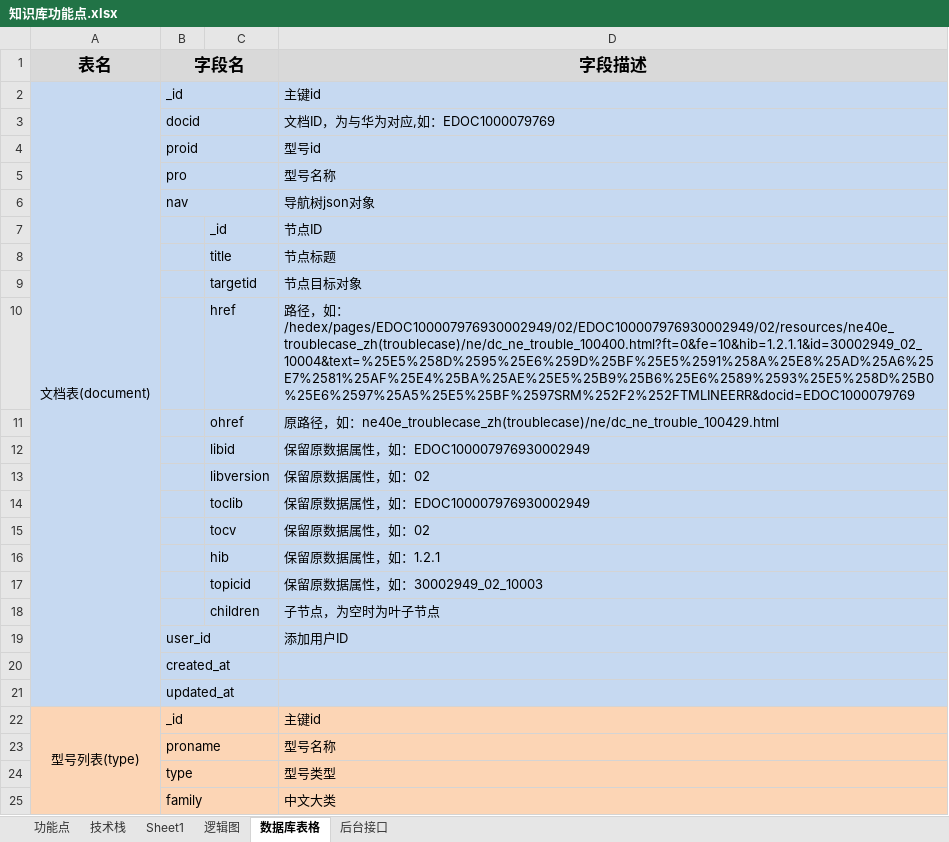
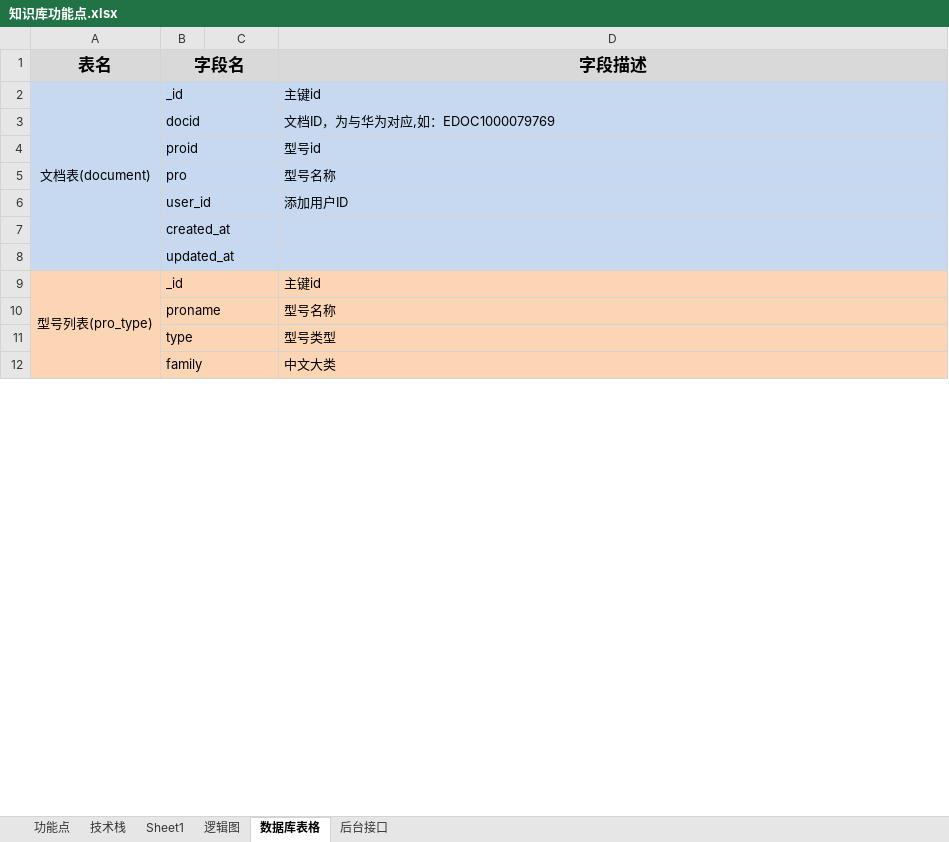
Before and after one commit to verazhang/hwd, an Excel workbook: document/知识库功能点.xlsx, sheet 数据库表格, drawn as a sheet; only a part is shown; values as stored, in another font and other column widths than the file's, no borders; removed rows and columns are numbered as before the commit, all else as after; the diff covers the shown part only; the diff names each change by its address in the sheet, - before the commit and + after, or states it on an @@ line.

```diff
--- a/document/知识库功能点.xlsx (sheet 数据库表格)
+++ b/document/知识库功能点.xlsx (sheet 数据库表格)
-row 6:  | nav |  | 导航树json对象
-row 7:  |  | _id | 节点ID
-row 8:  |  | title | 节点标题
-row 9:  |  | targetid | 节点目标对象
-row 10:  |  | href | 路径，如：/hedex/pages/EDOC100007976930002949/02/EDOC100007976930002949/02/resources/ne40e_troublecase_zh(troublecase)/ne/dc_ne_trouble_100400.html?ft=0&fe=10&hib=1.2.1.1&id=30002949_02_10004&text=%25E5%258D%2595%25E6%259D%25BF%25E5%2591%258A%25E8%25AD%25A6%25E7%2581%25AF%25E4%25BA%25AE%25E5%25B9%25B6%25E6%2589%2593%25E5%258D%25B0%25E6%2597%25A5%25E5%25BF%2597SRM%252F2%252FTMLINEERR&docid=EDOC1000079769
-row 11:  |  | ohref | 原路径，如：ne40e_troublecase_zh(troublecase)/ne/dc_ne_trouble_100429.html
-row 12:  |  | libid | 保留原数据属性，如：EDOC100007976930002949
-row 13:  |  | libversion | 保留原数据属性，如：02
-row 14:  |  | toclib | 保留原数据属性，如：EDOC100007976930002949
-row 15:  |  | tocv | 保留原数据属性，如：02
-row 16:  |  | hib | 保留原数据属性，如：1.2.1
-row 17:  |  | topicid | 保留原数据属性，如：30002949_02_10003
-row 18:  |  | children | 子节点，为空时为叶子节点
-A9 (表名): 型号列表(type)
+A9 (表名): 型号列表(pro_type)
```
Also changed, not shown: 14 added rows elsewhere in this sheet, 4 other files.
